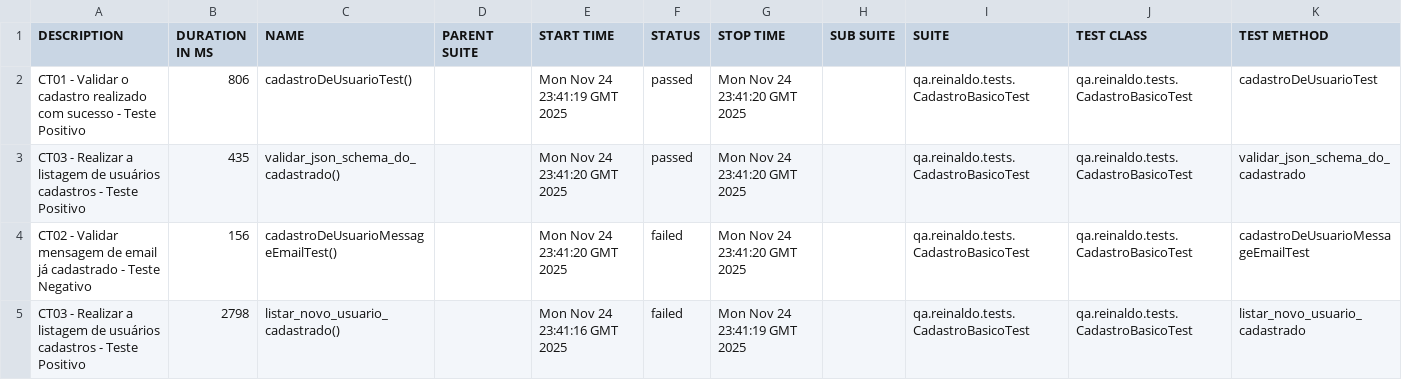
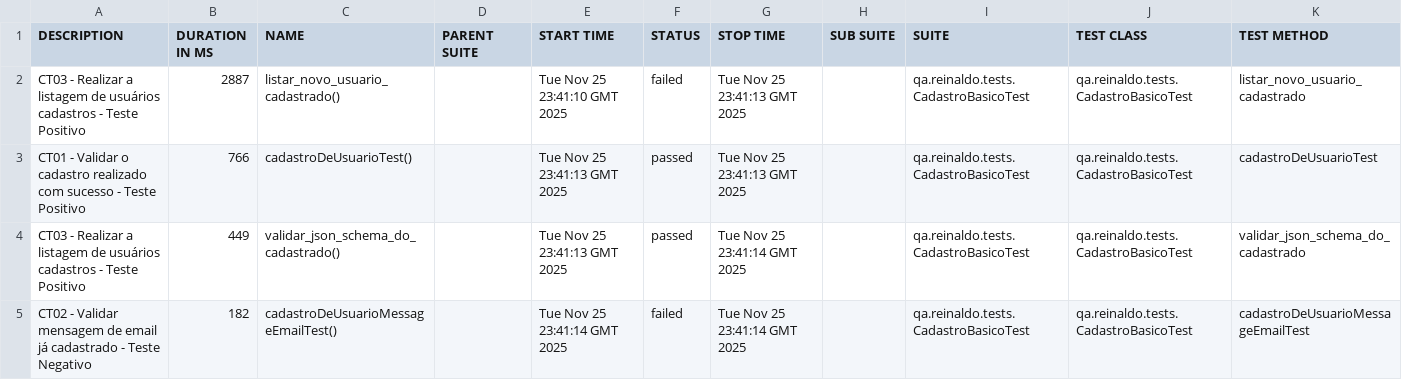
Before and after one commit to reinaldorossetti/rest-assured-kotlin, a CSV file: data/suites.csv, drawn as a sheet.

```diff
--- a/data/suites.csv
+++ b/data/suites.csv
@@ -1,5 +1,5 @@
 "DESCRIPTION","DURATION IN MS","NAME","PARENT SUITE","START TIME","STATUS","STOP TIME","SUB SUITE","SUITE","TEST CLASS","TEST METHOD"
-"CT01 - Validar o cadastro realizado com sucesso - Teste Positivo","806","cadastroDeUsuarioTest()","","Mon Nov 24 23:41:19 GMT 2025","passed","Mon Nov 24 23:41:20 GMT 2025","","qa.reinaldo.tests.CadastroBasicoTest","qa.reinaldo.tests.CadastroBasicoTest","cadastroDeUsuarioTest"
-"CT03 - Realizar a listagem de usuários cadastros - Teste Positivo","435","validar_json_schema_do_cadastrado()","","Mon Nov 24 23:41:20 GMT 2025","passed","Mon Nov 24 23:41:20 GMT 2025","","qa.reinaldo.tests.CadastroBasicoTest","qa.reinaldo.tests.CadastroBasicoTest","validar_json_schema_do_cadastrado"
-"CT02 - Validar mensagem de email já cadastrado - Teste Negativo","156","cadastroDeUsuarioMessageEmailTest()","","Mon Nov 24 23:41:20 GMT 2025","failed","Mon Nov 24 23:41:20 GMT 2025","","qa.reinaldo.tests.CadastroBasicoTest","qa.reinaldo.tests.CadastroBasicoTest","cadastroDeUsuarioMessageEmailTest"
-"CT03 - Realizar a listagem de usuários cadastros - Teste Positivo","2798","listar_novo_usuario_cadastrado()","","Mon Nov 24 23:41:16 GMT 2025","failed","Mon Nov 24 23:41:19 GMT 2025","","qa.reinaldo.tests.CadastroBasicoTest","qa.reinaldo.tests.CadastroBasicoTest","listar_novo_usuario_cadastrado"
+"CT03 - Realizar a listagem de usuários cadastros - Teste Positivo","2887","listar_novo_usuario_cadastrado()","","Tue Nov 25 23:41:10 GMT 2025","failed","Tue Nov 25 23:41:13 GMT 2025","","qa.reinaldo.tests.CadastroBasicoTest","qa.reinaldo.tests.CadastroBasicoTest","listar_novo_usuario_cadastrado"
+"CT01 - Validar o cadastro realizado com sucesso - Teste Positivo","766","cadastroDeUsuarioTest()","","Tue Nov 25 23:41:13 GMT 2025","passed","Tue Nov 25 23:41:13 GMT 2025","","qa.reinaldo.tests.CadastroBasicoTest","qa.reinaldo.tests.CadastroBasicoTest","cadastroDeUsuarioTest"
+"CT03 - Realizar a listagem de usuários cadastros - Teste Positivo","449","validar_json_schema_do_cadastrado()","","Tue Nov 25 23:41:13 GMT 2025","passed","Tue Nov 25 23:41:14 GMT 2025","","qa.reinaldo.tests.CadastroBasicoTest","qa.reinaldo.tests.CadastroBasicoTest","validar_json_schema_do_cadastrado"
+"CT02 - Validar mensagem de email já cadastrado - Teste Negativo","182","cadastroDeUsuarioMessageEmailTest()","","Tue Nov 25 23:41:14 GMT 2025","failed","Tue Nov 25 23:41:14 GMT 2025","","qa.reinaldo.tests.CadastroBasicoTest","qa.reinaldo.tests.CadastroBasicoTest","cadastroDeUsuarioMessageEmailTest"
```
Also changed, not shown: 23 other files.
